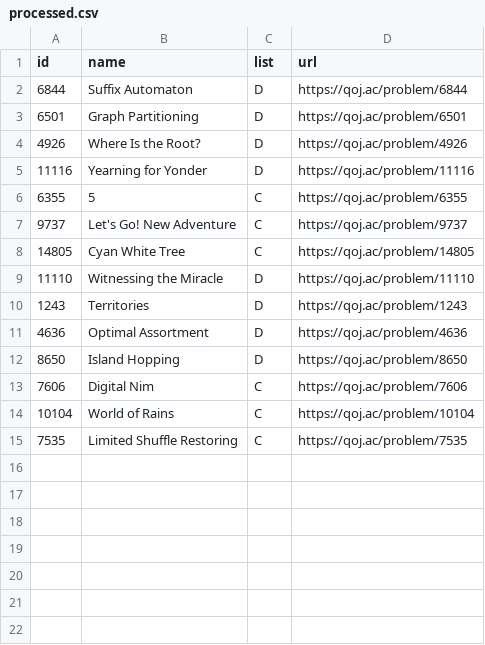
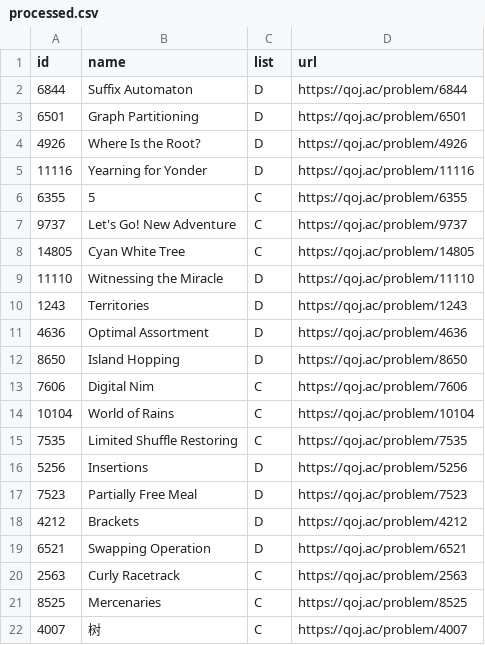
Before and after one commit to NaimSS/cses-weekly-problems, a CSV file: qoj/processed.csv, drawn as a sheet; the diff names each change by its address in the sheet, - before the commit and + after, or states it on an @@ line.

```diff
--- a/qoj/processed.csv
+++ b/qoj/processed.csv
+row 16: 5256 | Insertions | D | https://qoj.ac/problem/5256
+row 17: 7523 | Partially Free Meal | D | https://qoj.ac/problem/7523
+row 18: 4212 | Brackets | D | https://qoj.ac/problem/4212
+row 19: 6521 | Swapping Operation | D | https://qoj.ac/problem/6521
+row 20: 2563 | Curly Racetrack | C | https://qoj.ac/problem/2563
+row 21: 8525 | Mercenaries | C | https://qoj.ac/problem/8525
+row 22: 4007 | 树 | C | https://qoj.ac/problem/4007
```
Also changed, not shown: 5 other files.
